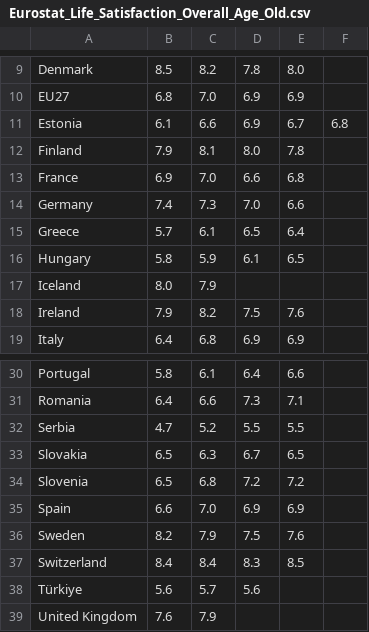
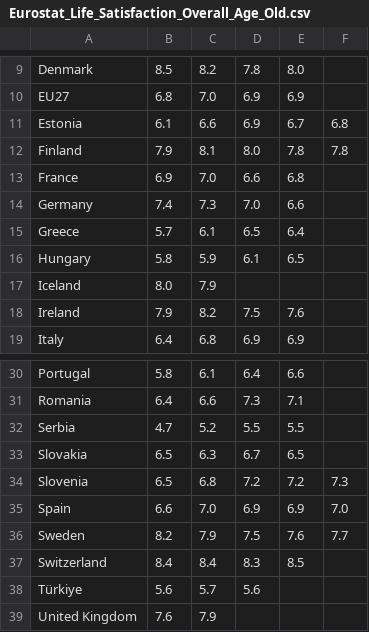
Before and after one commit to Qery-Data/Life-Satisfaction-Europe, a CSV file: data/Eurostat_Life_Satisfaction_Overall_Age_Old.csv, drawn as a sheet; only a part is shown, gaps mark what is left out.

Commit message:
Latest data: 2024-03-04-09-54-51

```diff
--- a/data/Eurostat_Life_Satisfaction_Overall_Age_Old.csv
+++ b/data/Eurostat_Life_Satisfaction_Overall_Age_Old.csv
@@ -11,3 +11,3 @@ EU27,6.8,7.0,6.9,6.9,
 Estonia,6.1,6.6,6.9,6.7,6.8
-Finland,7.9,8.1,8.0,7.8,
+Finland,7.9,8.1,8.0,7.8,7.8
 France,6.9,7.0,6.6,6.8,
@@ -33,5 +33,5 @@ Serbia,4.7,5.2,5.5,5.5,
 Slovakia,6.5,6.3,6.7,6.5,
-Slovenia,6.5,6.8,7.2,7.2,
-Spain,6.6,7.0,6.9,6.9,
-Sweden,8.2,7.9,7.5,7.6,
+Slovenia,6.5,6.8,7.2,7.2,7.3
+Spain,6.6,7.0,6.9,6.9,7.0
+Sweden,8.2,7.9,7.5,7.6,7.7
 Switzerland,8.4,8.4,8.3,8.5,
```
Also changed, not shown: data/Eurostat_Life_Satisfaction_Overall_Age_Young.csv, data/Eurostat_Life_Satisfaction_Overall_Time.csv.
